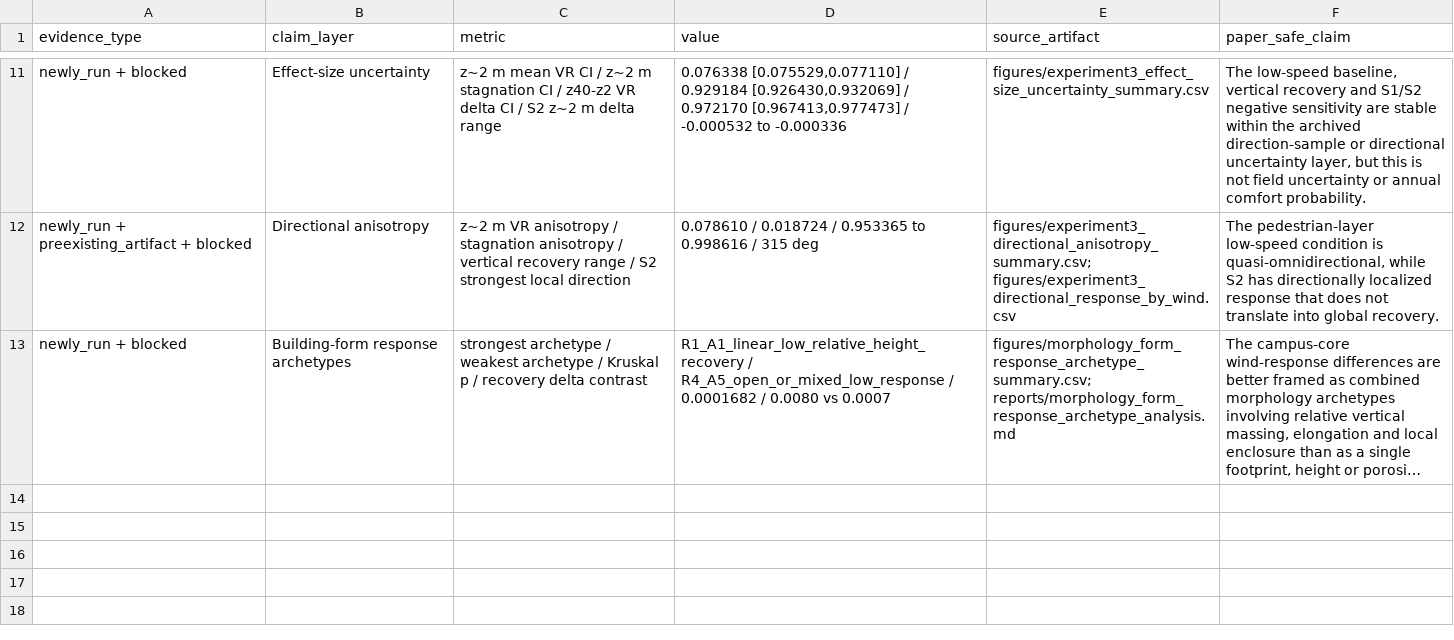
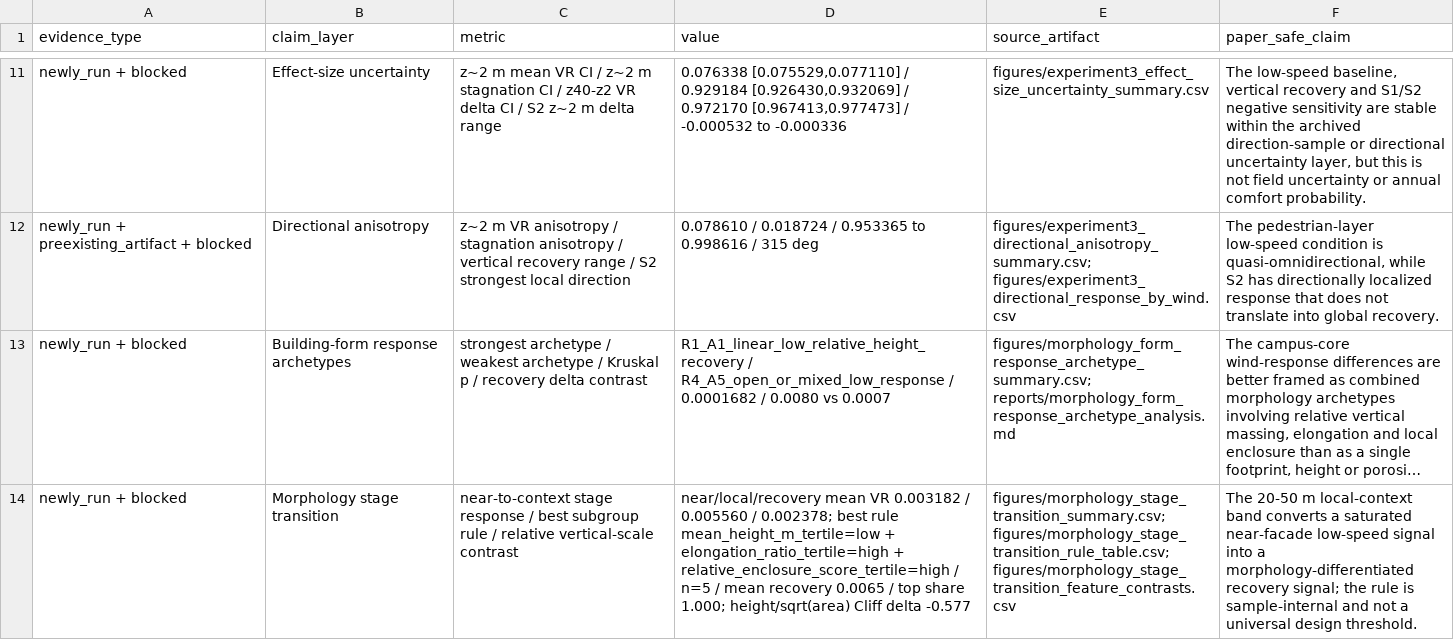
Before and after one commit to ShiyuMiao/citylbm, a CSV file: releases/v0.2.0/package/validation_experiments/Experiment3_TUM2TWIN_DigitalTwin_DesignApplication/figures/final_integrated_key_result_matrix.csv, drawn as a sheet; only a part is shown, gaps mark what is left out; long unchanged cells end in …; the diff names each change by its address in the sheet, - before the commit and + after, or states it on an @@ line.

```diff
--- a/releases/v0.2.0/package/validation_experiments/Experiment3_TUM2TWIN_DigitalTwin_DesignApplication/figures/final_integrated_key_result_matrix.csv
+++ b/releases/v0.2.0/package/validation_experiments/Experiment3_TUM2TWIN_DigitalTwin_DesignApplication/figures/final_integrated_key_result_matrix.csv
+row 14: newly_run + blocked | Morphology stage transition | near-to-context stage response / best subgroup rule / relative vertical-scale contrast | near/local/recovery mean VR 0.003182 / 0.005560 / 0.002378; best rule mean_height_m_tertile=low + elongation_ratio_tertile=high + relative_enclosure_score_tertile=high / n=5 / mean recovery 0.0065 / top share 1.000; height/sqrt(area) Cliff delta -0.577 | figures/morphology_stage_transition_summary.csv; figures/morphology_stage_transition_rule_table.csv; figures/morphology_stage_transition_feature_contrasts.csv | The 20-50 m local-context band converts a saturated near-facade low-speed signal into a morphology-differentiated recovery signal; the rule is sample-internal and not a universal design threshold.
```
Also changed, not shown: releases/v0.2.0/package/validation_experiments/Experiment3_TUM2TWIN_DigitalTwin_DesignApplication/manifests/evidence_inventory.csv, releases/v0.2.0/package/validation_experiments/Experiment3_TUM2TWIN_DigitalTwin_DesignApplication/manifests/experiment3_final_requirement_coverage.csv, 20 other files.
